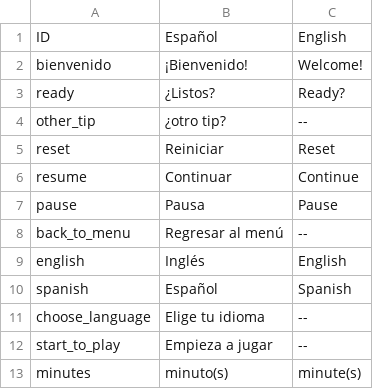
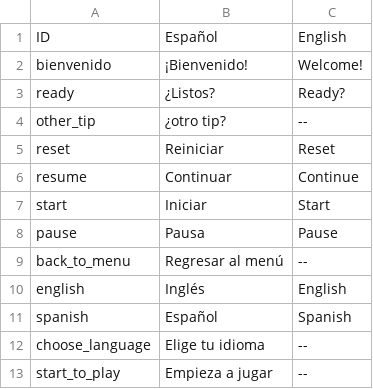
Before and after one commit to MaxMald/mimi_k, a TSV file: src/assets/csv_files/Mimi_k_data - game_texts.tsv, drawn as a sheet; only a part is shown; the shorter side is filled out with more unchanged rows; the diff names each change by its address in the sheet, - before the commit and + after, or states it on an @@ line.

```diff
--- a/src/assets/csv_files/Mimi_k_data - game_texts.tsv
+++ b/src/assets/csv_files/Mimi_k_data - game_texts.tsv
+row 7: start | Iniciar | Start
```
Also changed, not shown: 5 other files.
